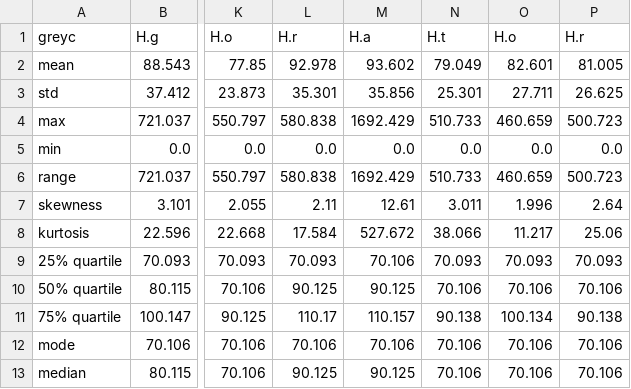
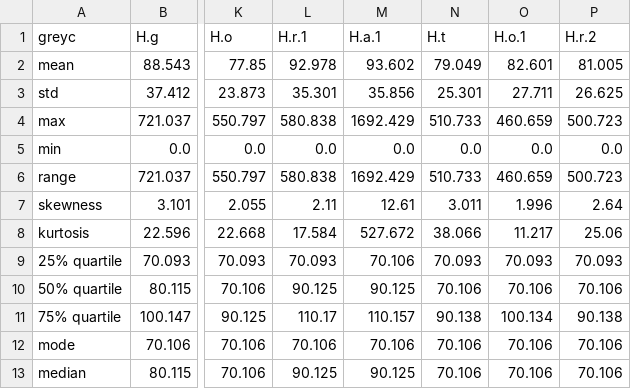
Before and after one commit to vrishabcommuri/keystroke-dataset-analysis, a CSV file: greyc/greyc_summary_of_hold_times_allsubjects_allsessions.csv, drawn as a sheet; only a part is shown, gaps mark what is left out; the diff names each change by its address in the sheet, - before the commit and + after, or states it on an @@ line.

```diff
--- a/greyc/greyc_summary_of_hold_times_allsubjects_allsessions.csv
+++ b/greyc/greyc_summary_of_hold_times_allsubjects_allsessions.csv
-L1: H.r
+L1: H.r.1
-M1: H.a
+M1: H.a.1
-O1: H.o
+O1: H.o.1
-P1: H.r
+P1: H.r.2
```
Also changed, not shown: greyc/greyc_summary_of_downdown_times_allsubjects_allsessions.csv, greyc/greyc_summary_of_updown_times_allsubjects_allsessions.csv, 15 other files.
